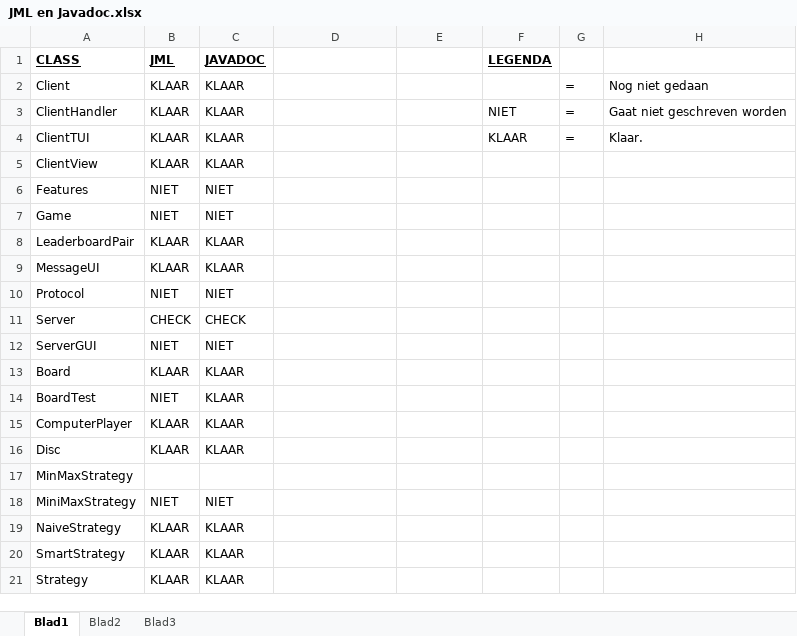
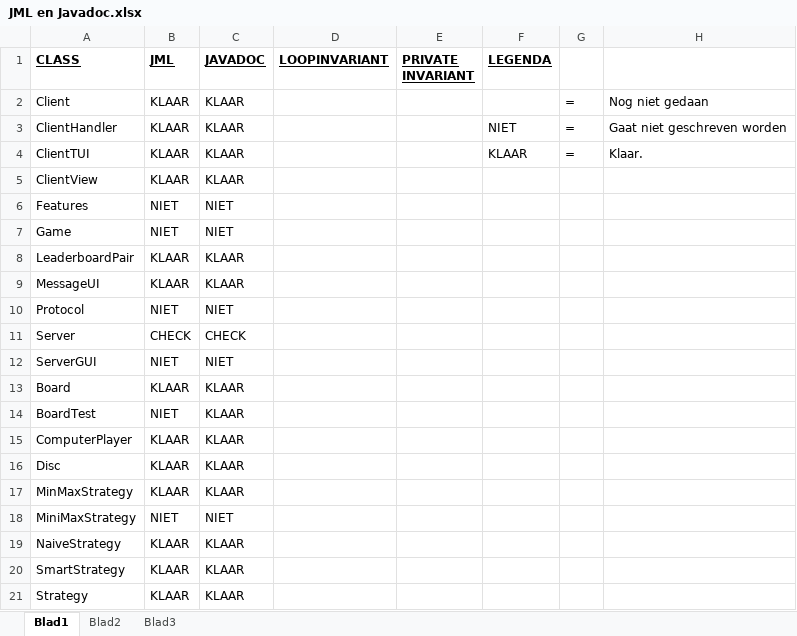
Before and after one commit to Gamer1120/4oprij, an Excel workbook: doc/JML en Javadoc.xlsx, sheet Blad1, drawn as a sheet; values as stored, in another font and other column widths than the file's, no borders; the diff names each change by its address in the sheet, - before the commit and + after, or states it on an @@ line.

Commit message:
MinMaxStrategy en Strategy JML/Javadoc

```diff
--- a/doc/JML en Javadoc.xlsx (sheet Blad1)
+++ b/doc/JML en Javadoc.xlsx (sheet Blad1)
-D1: (empty)
+D1: LOOPINVARIANT
-E1: (empty)
+E1: PRIVATE INVARIANT
-B17 (JML): (empty)
+B17 (JML): KLAAR
-C17 (JAVADOC): (empty)
+C17 (JAVADOC): KLAAR
```
Also changed, not shown: 2 other files.
